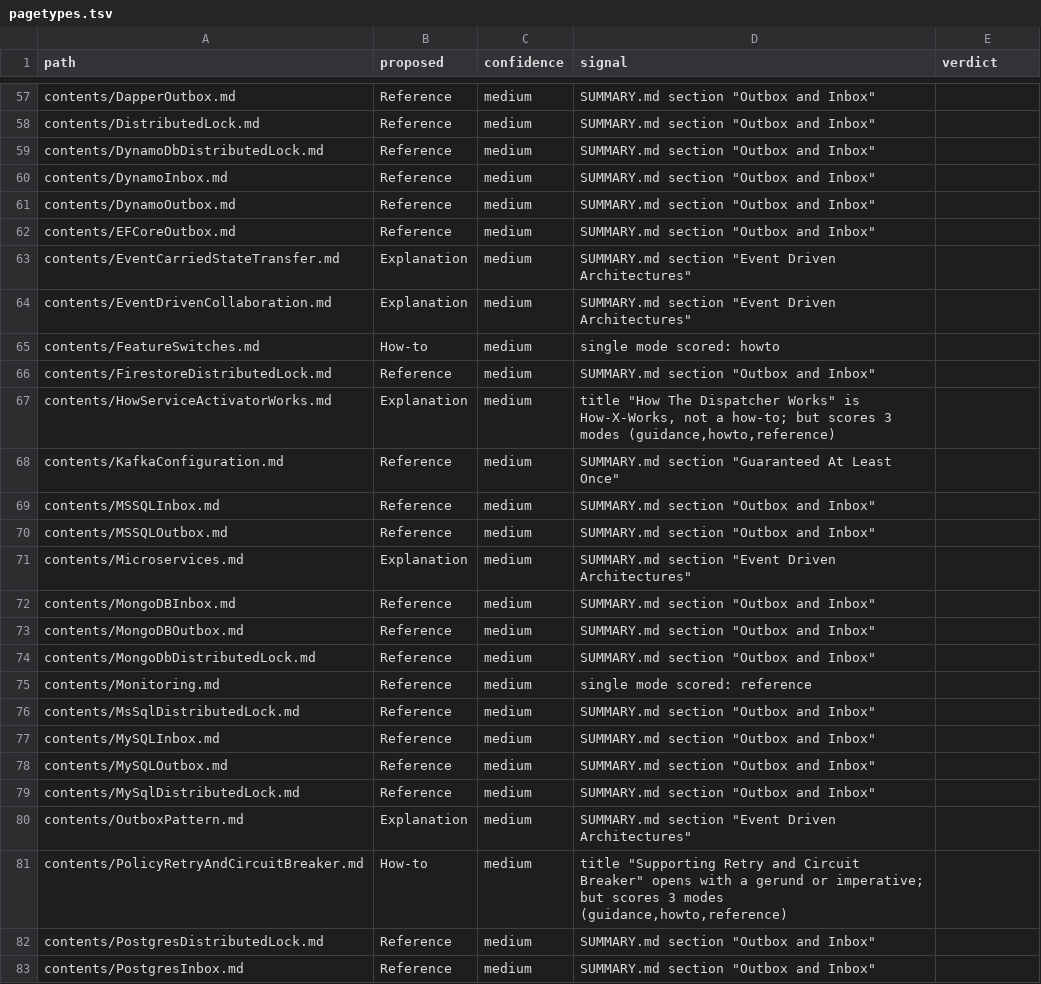
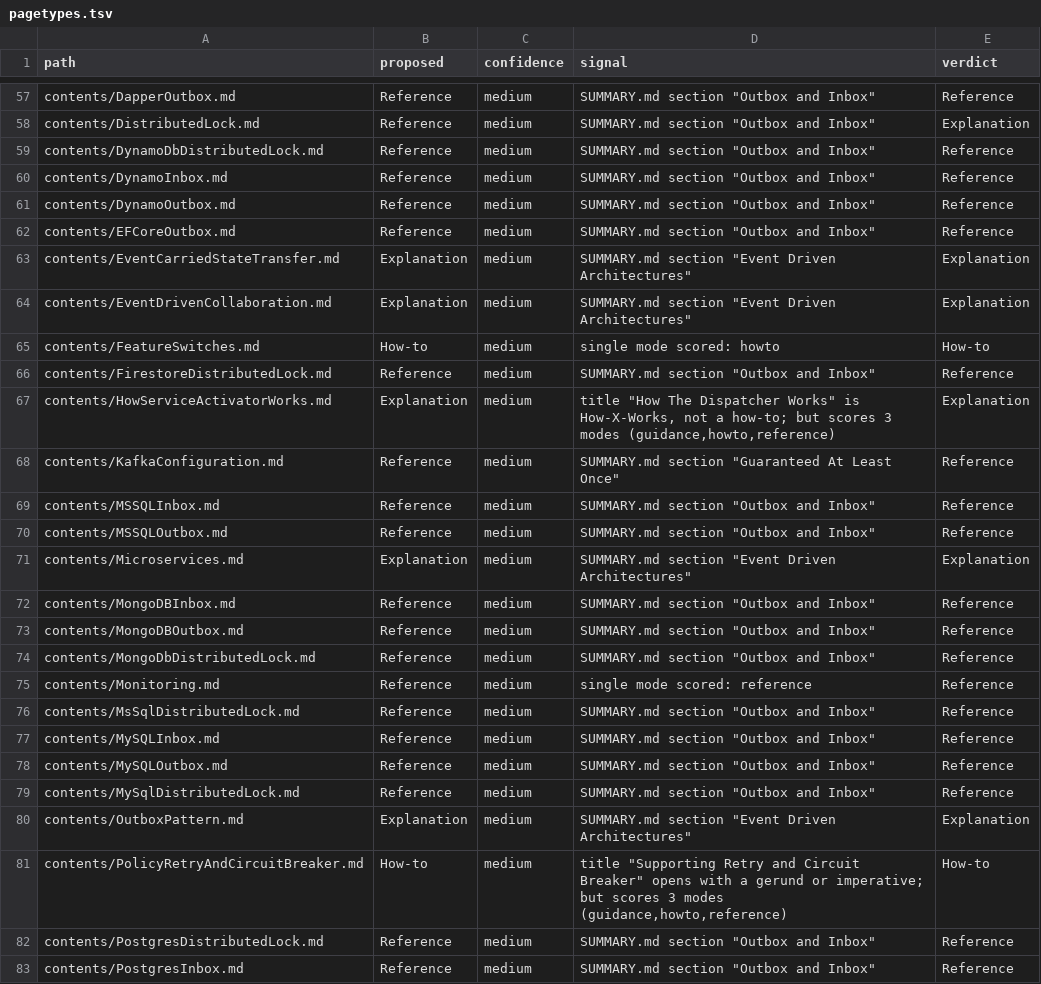
Before and after one commit to BrighterCommand/Docs, a TSV file: spec/011-authoring_conventions/pagetypes.tsv, drawn as a sheet; only a part is shown, gaps mark what is left out; the diff covers the shown part only; the diff names each change by its address in the sheet, - before the commit and + after, or states it on an @@ line.

```diff
--- a/spec/011-authoring_conventions/pagetypes.tsv
+++ b/spec/011-authoring_conventions/pagetypes.tsv
-E57 (verdict): (empty)
+E57 (verdict): Reference
-E58 (verdict): (empty)
+E58 (verdict): Explanation
-E59:E62 (verdict): (empty)
+E59:E62 (verdict): Reference
-E63:E64 (verdict): (empty)
+E63:E64 (verdict): Explanation
-E65 (verdict): (empty)
+E65 (verdict): How-to
-E66 (verdict): (empty)
+E66 (verdict): Reference
-E67 (verdict): (empty)
+E67 (verdict): Explanation
-E68:E70 (verdict): (empty)
+E68:E70 (verdict): Reference
-E71 (verdict): (empty)
+E71 (verdict): Explanation
-E72:E79 (verdict): (empty)
+E72:E79 (verdict): Reference
-E80 (verdict): (empty)
+E80 (verdict): Explanation
-E81 (verdict): (empty)
+E81 (verdict): How-to
-E82:E83 (verdict): (empty)
+E82:E83 (verdict): Reference
```
Also changed, not shown: 49 edited cells elsewhere in this file, 5 other files.
